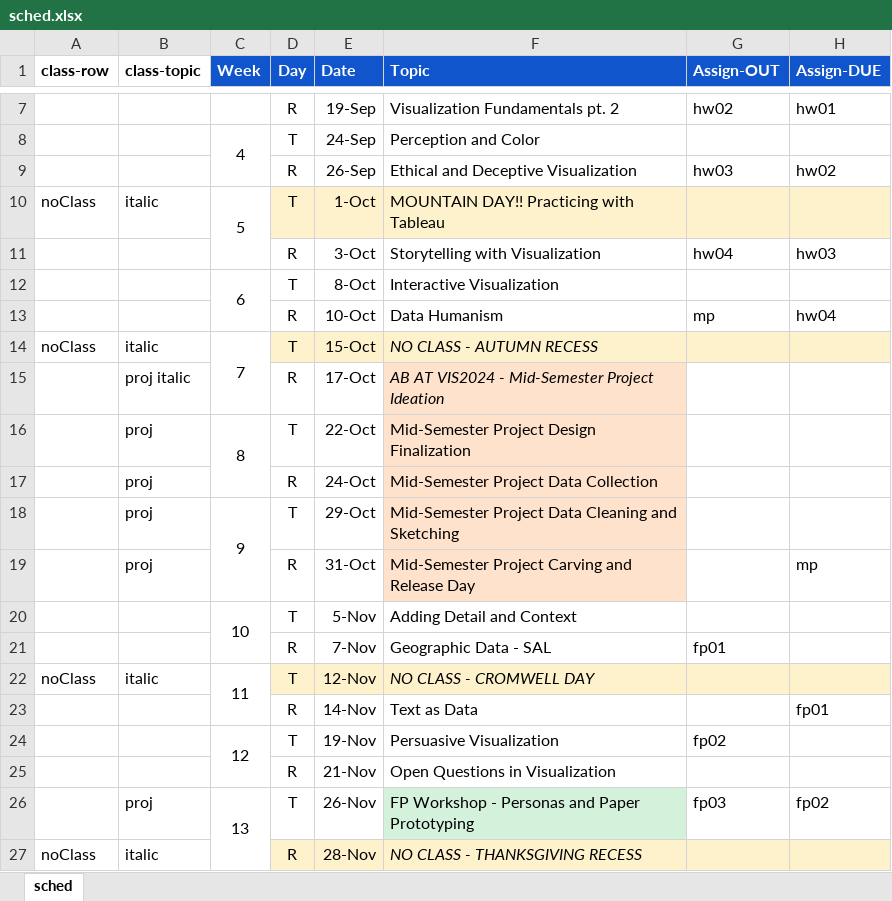
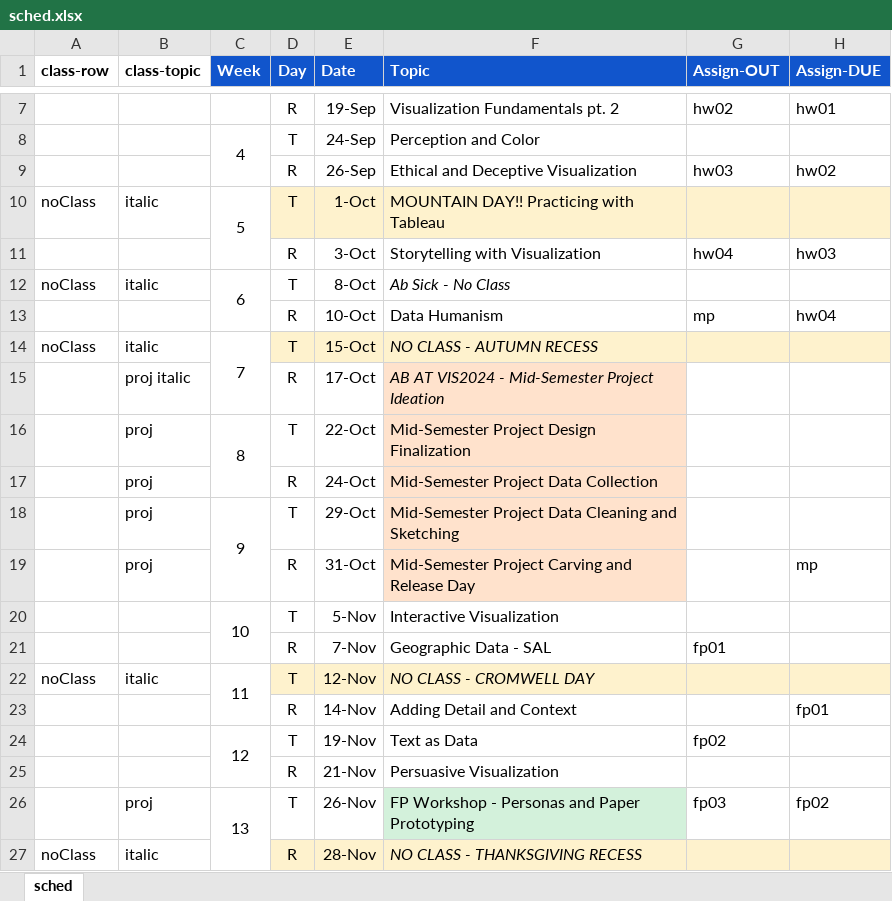
Before and after one commit to amosca01/SDS-CSC109, an Excel workbook: assets/sched.xlsx, sheet sched, drawn as a sheet; only a part is shown, gaps mark what is left out; values as stored, in another font and other column widths than the file's, no borders; the diff names each change by its address in the sheet, - before the commit and + after, or states it on an @@ line.

Commit message:
sched

```diff
--- a/assets/sched.xlsx (sheet sched)
+++ b/assets/sched.xlsx (sheet sched)
-A12 (class-row): (empty)
+A12 (class-row): noClass
-B12 (class-topic): (empty)
+B12 (class-topic): italic
-F12 (Topic): Interactive Visualization
+F12 (Topic): Ab Sick - No Class
-F12 italic: off
+F12 italic: on
-F20 (Topic): Adding Detail and Context
+F20 (Topic): Interactive Visualization
-F23 (Topic): Text as Data
+F23 (Topic): Adding Detail and Context
-F24 (Topic): Persuasive Visualization
+F24 (Topic): Text as Data
-F25 (Topic): Open Questions in Visualization
+F25 (Topic): Persuasive Visualization
```
Also changed, not shown: 1 other file.
